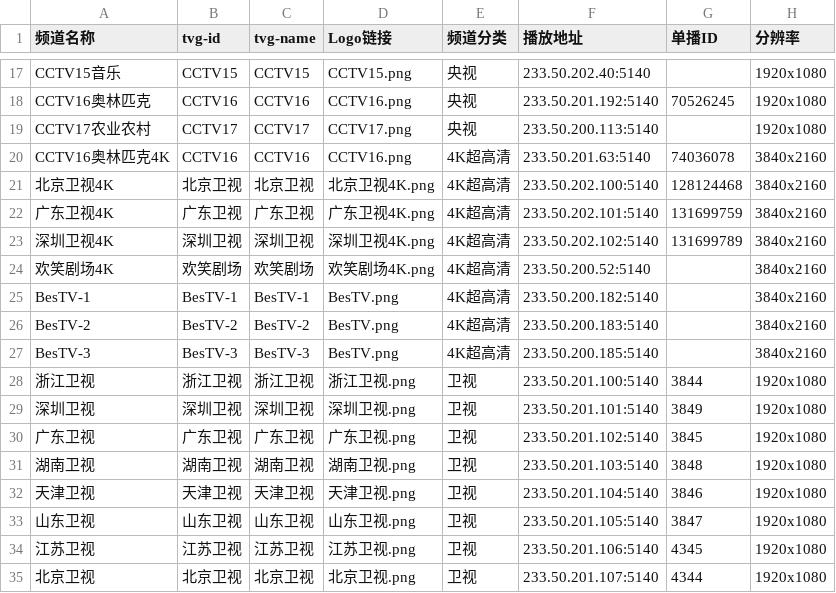
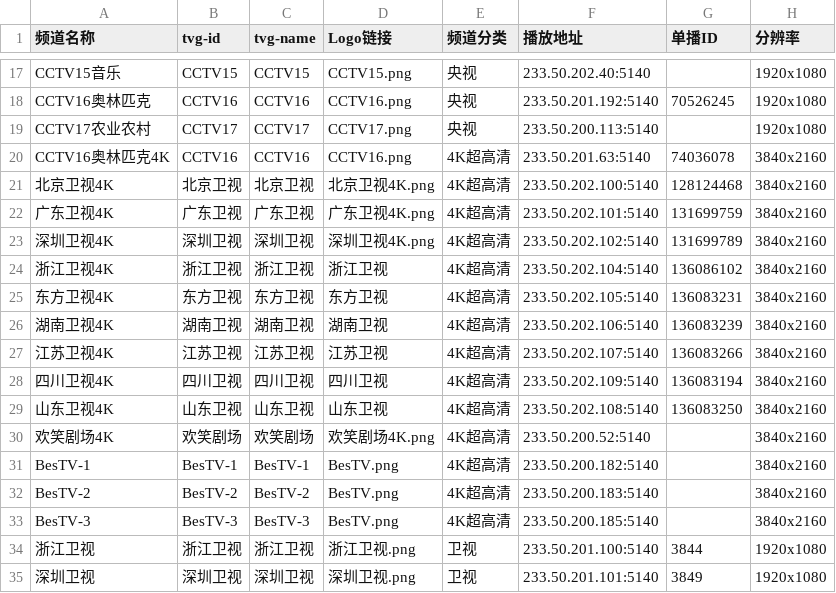
Before and after one commit to FHZDCJ/Zhejiang_Telecom_IPTV, a CSV file: Zhejiang_Multicast/IPTV_Channels.csv, drawn as a sheet; only a part is shown, gaps mark what is left out; the shorter side is filled out with more unchanged rows; the diff names each change by its address in the sheet, - before the commit and + after, or states it on an @@ line.

Commit message:
Auto commit on 2025-09-24 11:05:53 for updated IPTV list files

```diff
--- a/Zhejiang_Multicast/IPTV_Channels.csv
+++ b/Zhejiang_Multicast/IPTV_Channels.csv
+row 24: 浙江卫视4K | 浙江卫视 | 浙江卫视 | 浙江卫视 | 4K超高清 | 233.50.202.104:5140 | 136086102 | 3840x2160
+row 25: 东方卫视4K | 东方卫视 | 东方卫视 | 东方卫视 | 4K超高清 | 233.50.202.105:5140 | 136083231 | 3840x2160
+row 26: 湖南卫视4K | 湖南卫视 | 湖南卫视 | 湖南卫视 | 4K超高清 | 233.50.202.106:5140 | 136083239 | 3840x2160
+row 27: 江苏卫视4K | 江苏卫视 | 江苏卫视 | 江苏卫视 | 4K超高清 | 233.50.202.107:5140 | 136083266 | 3840x2160
+row 28: 四川卫视4K | 四川卫视 | 四川卫视 | 四川卫视 | 4K超高清 | 233.50.202.109:5140 | 136083194 | 3840x2160
+row 29: 山东卫视4K | 山东卫视 | 山东卫视 | 山东卫视 | 4K超高清 | 233.50.202.108:5140 | 136083250 | 3840x2160
```
Also changed, not shown: Hangzhou_Unicast/Hangzhou_Telecom_Unicast.csv, 6 other files.
